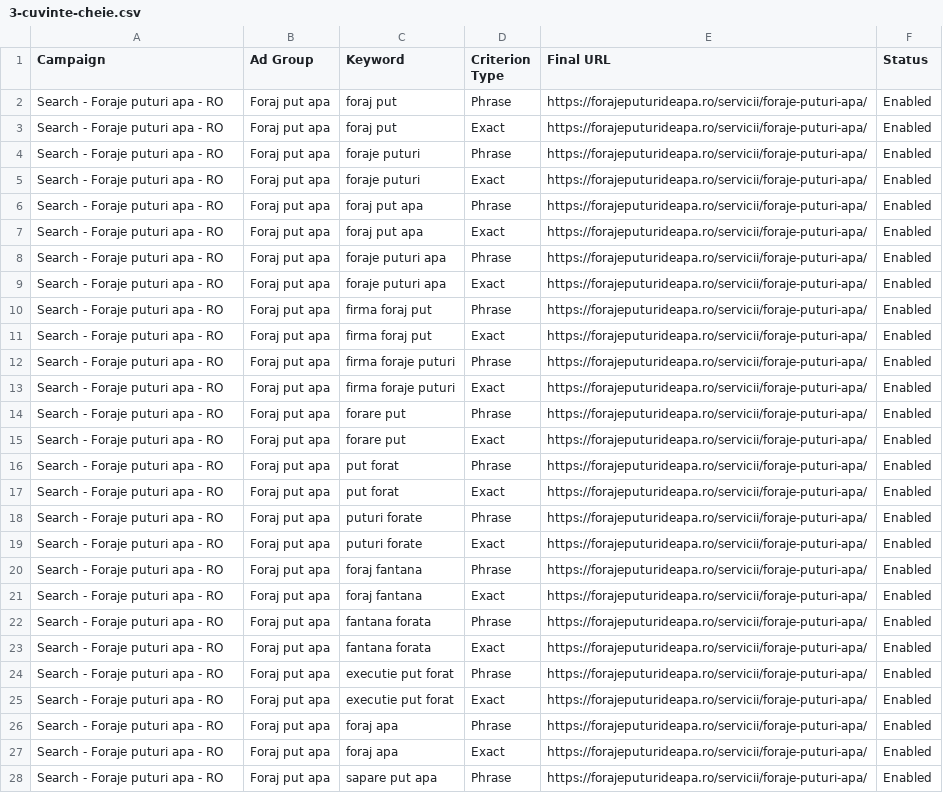
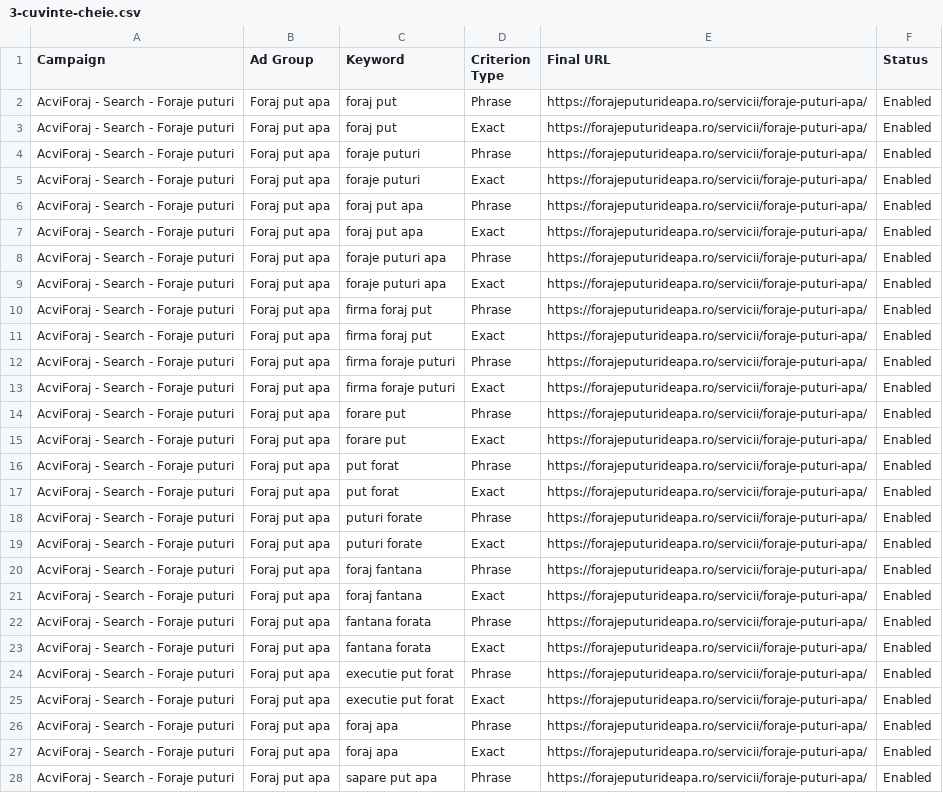
Before and after one commit to classick-o/puturi-foraje-a, a CSV file: google-ads/import/3-cuvinte-cheie.csv, drawn as a sheet; only a part is shown; the diff covers the shown part only; the diff names each change by its address in the sheet, - before the commit and + after, or states it on an @@ line.

Commit message:
Google Ads: web bulk-upload files and extensions script for AcviForaj campaign

```diff
--- a/google-ads/import/3-cuvinte-cheie.csv
+++ b/google-ads/import/3-cuvinte-cheie.csv
-A2:A28 (Campaign): Search - Foraje puturi apa - RO
+A2:A28 (Campaign): AcviForaj - Search - Foraje puturi
```
Also changed, not shown: 121 edited cells elsewhere in this file, google-ads/import/2-grupuri.csv, google-ads/import/4-negative.csv, 13 other files.
